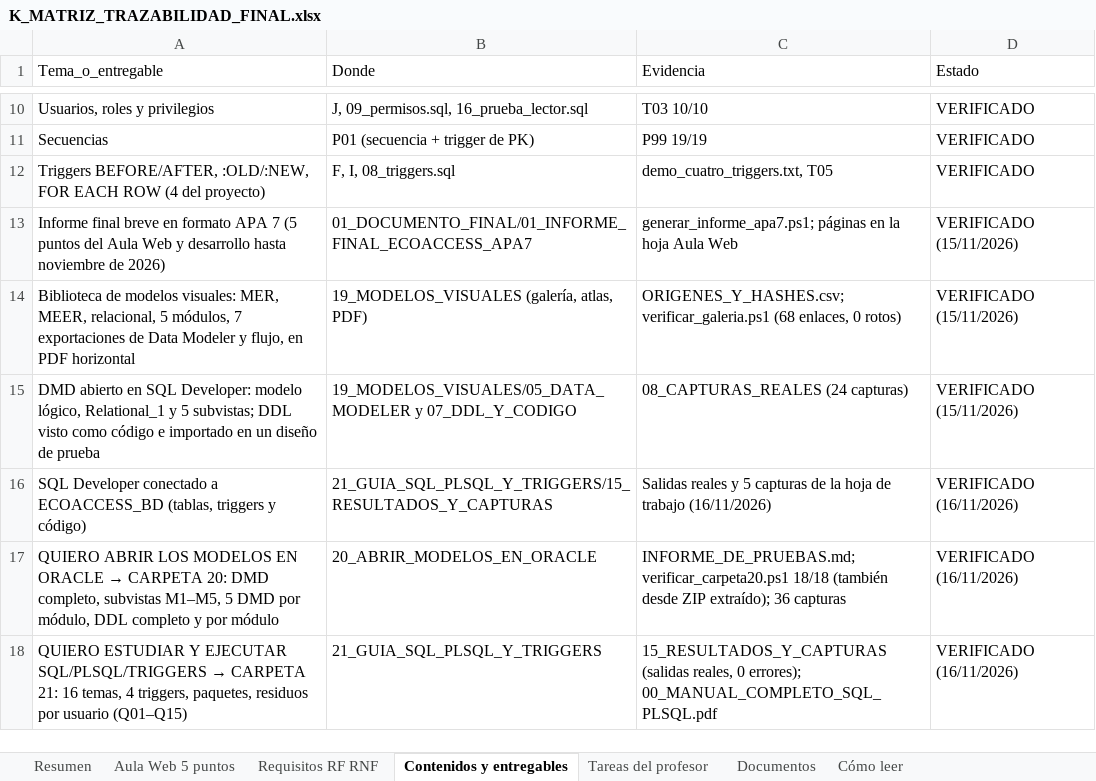
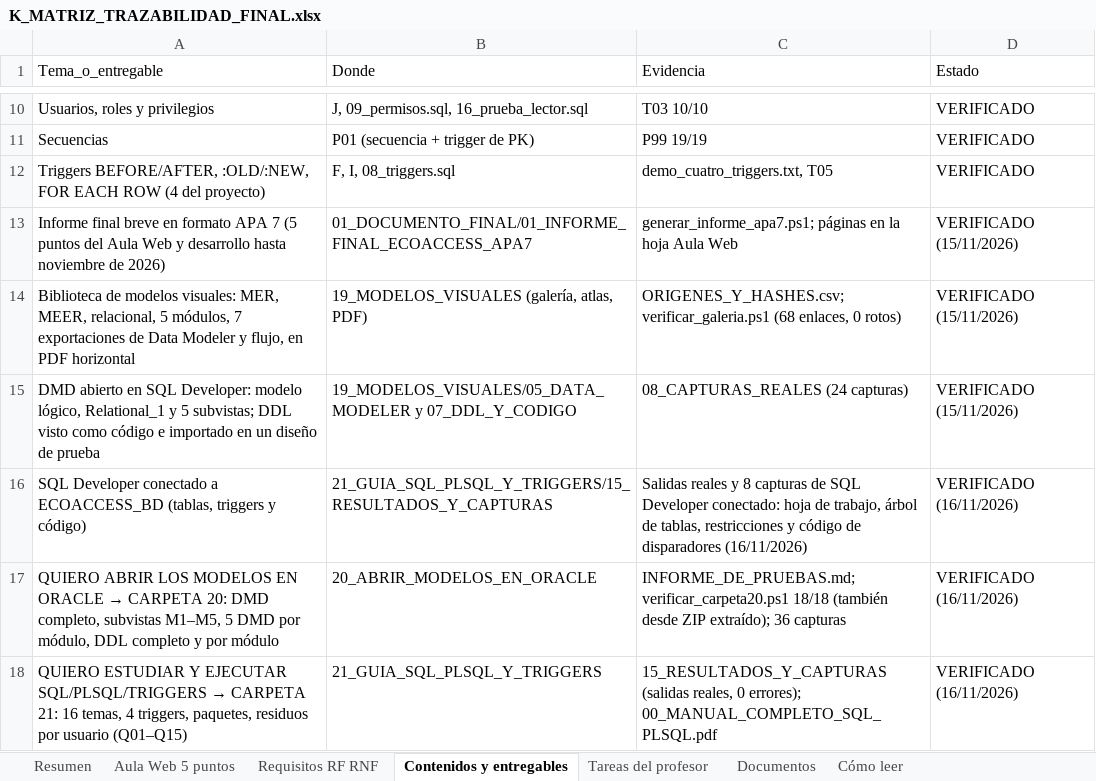
Before and after one commit to JorgeGutho21/EcoAccess-2026-2, an Excel workbook: BaseDeDatos_Amilkar/15_MATRIZ_DE_TRAZABILIDAD/K_MATRIZ_TRAZABILIDAD_FINAL.xlsx, sheet Contenidos y entregables, drawn as a sheet; only a part is shown, gaps mark what is left out; values as stored, in another font and other column widths than the file's, no borders; table styles not drawn; the diff names each change by its address in the sheet, - before the commit and + after, or states it on an @@ line.

```diff
--- a/BaseDeDatos_Amilkar/15_MATRIZ_DE_TRAZABILIDAD/K_MATRIZ_TRAZABILIDAD_FINAL.xlsx (sheet Contenidos y entregables)
+++ b/BaseDeDatos_Amilkar/15_MATRIZ_DE_TRAZABILIDAD/K_MATRIZ_TRAZABILIDAD_FINAL.xlsx (sheet Contenidos y entregables)
-C16 (Evidencia): …reales y 5 capturas de la hoja de trabajo (16/11/2026)
+C16 (Evidencia): …reales y 8 capturas de SQL Developer conectado: hoja de trabajo, árbol de tablas, restricciones y código de disparadores (16/11/2026)
```
Also changed, not shown: sheet Resumen, sheet Documentos, 15 other files.
